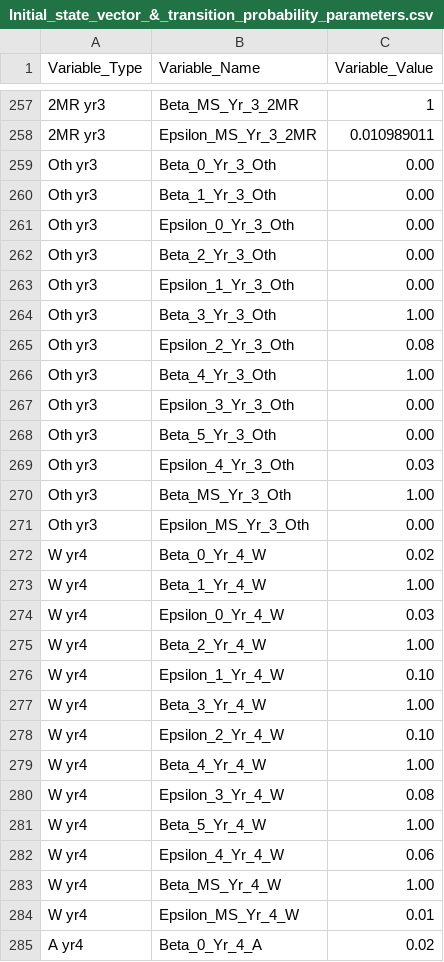
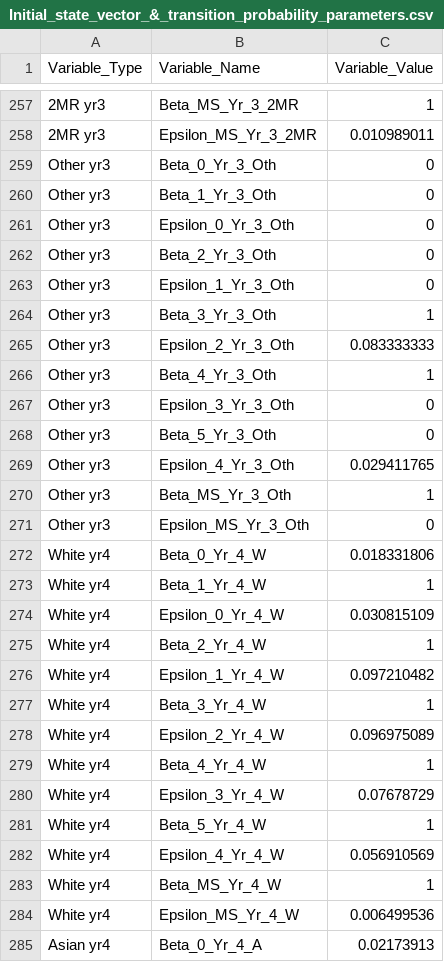
Before and after one commit to NessaGrace/BVSD-GT-Research, a CSV file: Initial_state_vector_&_transition_probability_parameters.csv, drawn as a sheet; only a part is shown, gaps mark what is left out; the diff covers the shown part only; the diff names each change by its address in the sheet, - before the commit and + after, or states it on an @@ line.

Commit message:
updated csv to match xlsx changes

```diff
--- a/Initial_state_vector_&_transition_probability_parameters.csv
+++ b/Initial_state_vector_&_transition_probability_parameters.csv
-A259:A271 (Variable_Type): Oth yr3
+A259:A271 (Variable_Type): Other yr3
-C259:C263 (Variable_Value): 0.00
+C259:C263 (Variable_Value): 0
-C264 (Variable_Value): 1.00
+C264 (Variable_Value): 1
-C265 (Variable_Value): 0.08
+C265 (Variable_Value): 0.083333333
-C266 (Variable_Value): 1.00
+C266 (Variable_Value): 1
-C267:C268 (Variable_Value): 0.00
+C267:C268 (Variable_Value): 0
-C269 (Variable_Value): 0.03
+C269 (Variable_Value): 0.029411765
-C270 (Variable_Value): 1.00
+C270 (Variable_Value): 1
-C271 (Variable_Value): 0.00
+C271 (Variable_Value): 0
-A272:A284 (Variable_Type): W yr4
+A272:A284 (Variable_Type): White yr4
-C272 (Variable_Value): 0.02
+C272 (Variable_Value): 0.018331806
-C273 (Variable_Value): 1.00
+C273 (Variable_Value): 1
-C274 (Variable_Value): 0.03
+C274 (Variable_Value): 0.030815109
-C275 (Variable_Value): 1.00
+C275 (Variable_Value): 1
-C276 (Variable_Value): 0.10
+C276 (Variable_Value): 0.097210482
-C277 (Variable_Value): 1.00
+C277 (Variable_Value): 1
-C278 (Variable_Value): 0.10
+C278 (Variable_Value): 0.096975089
-C279 (Variable_Value): 1.00
+C279 (Variable_Value): 1
-C280 (Variable_Value): 0.08
+C280 (Variable_Value): 0.07678729
-C281 (Variable_Value): 1.00
+C281 (Variable_Value): 1
-C282 (Variable_Value): 0.06
+C282 (Variable_Value): 0.056910569
-C283 (Variable_Value): 1.00
+C283 (Variable_Value): 1
-C284 (Variable_Value): 0.01
+C284 (Variable_Value): 0.006499536
-A285 (Variable_Type): A yr4
+A285 (Variable_Type): Asian yr4
-C285 (Variable_Value): 0.02
+C285 (Variable_Value): 0.02173913
```
Also changed, not shown: 81 edited cells elsewhere in this file.
